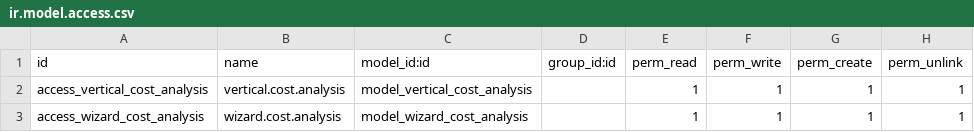
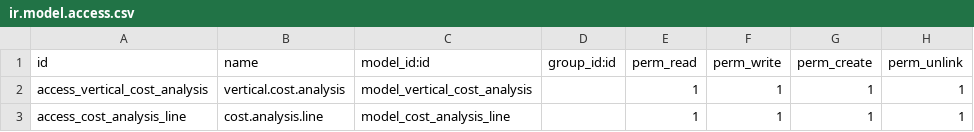
Before and after one commit to hinfo506/verticaL_construccion, a CSV file: project_vertical_cost_analysis/security/ir.model.access.csv, drawn as a sheet.

Commit message:
add mod cost_analysis

```diff
--- a/project_vertical_cost_analysis/security/ir.model.access.csv
+++ b/project_vertical_cost_analysis/security/ir.model.access.csv
@@ -2,2 +2,2 @@ id,name,model_id:id,group_id:id,perm_read,perm_write,perm_create,perm_unlink
 access_vertical_cost_analysis,vertical.cost.analysis,model_vertical_cost_analysis,,1,1,1,1
-access_wizard_cost_analysis,wizard.cost.analysis,model_wizard_cost_analysis,,1,1,1,1
+access_cost_analysis_line,cost.analysis.line,model_cost_analysis_line,,1,1,1,1
```
Also changed, not shown: 11 other files.
